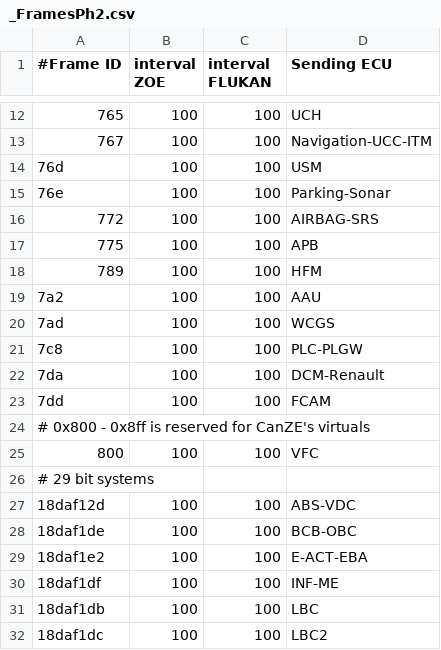
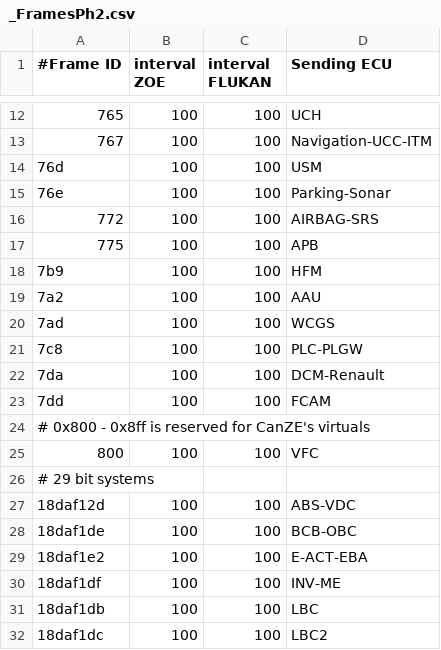
Before and after one commit to fesch/CanZE, a CSV file: app/src/main/assets/_FramesPh2.csv, drawn as a sheet; only a part is shown, gaps mark what is left out.

Commit message:
Ph2: Fixed HFM frame address, fixed INV-ME name

```diff
--- a/app/src/main/assets/_FramesPh2.csv
+++ b/app/src/main/assets/_FramesPh2.csv
@@ -17,3 +17,3 @@
 775,100,100,APB
-789,100,100,HFM
+7b9,100,100,HFM
 7a2,100,100,AAU
@@ -29,3 +29,3 @@
 18daf1e2,100,100,E-ACT-EBA
-18daf1df,100,100,INF-ME
+18daf1df,100,100,INV-ME
 18daf1db,100,100,LBC
```
